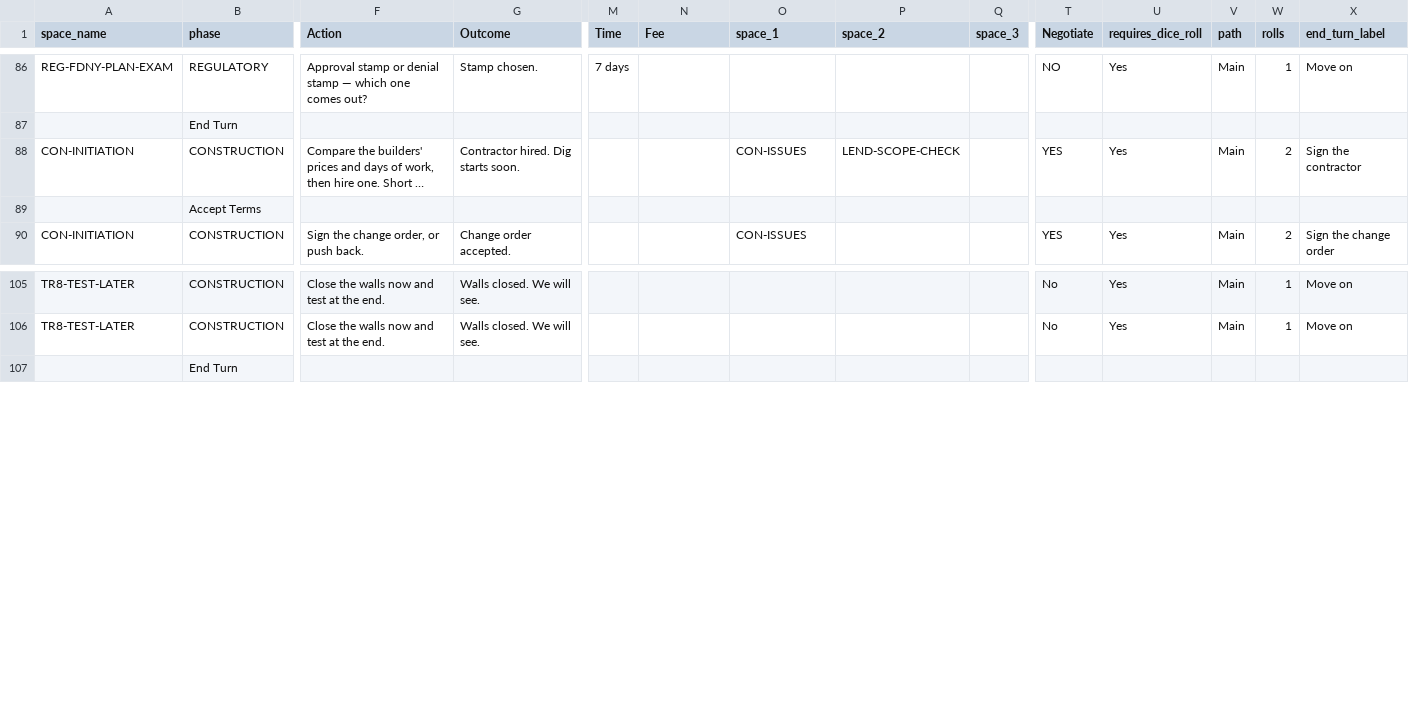
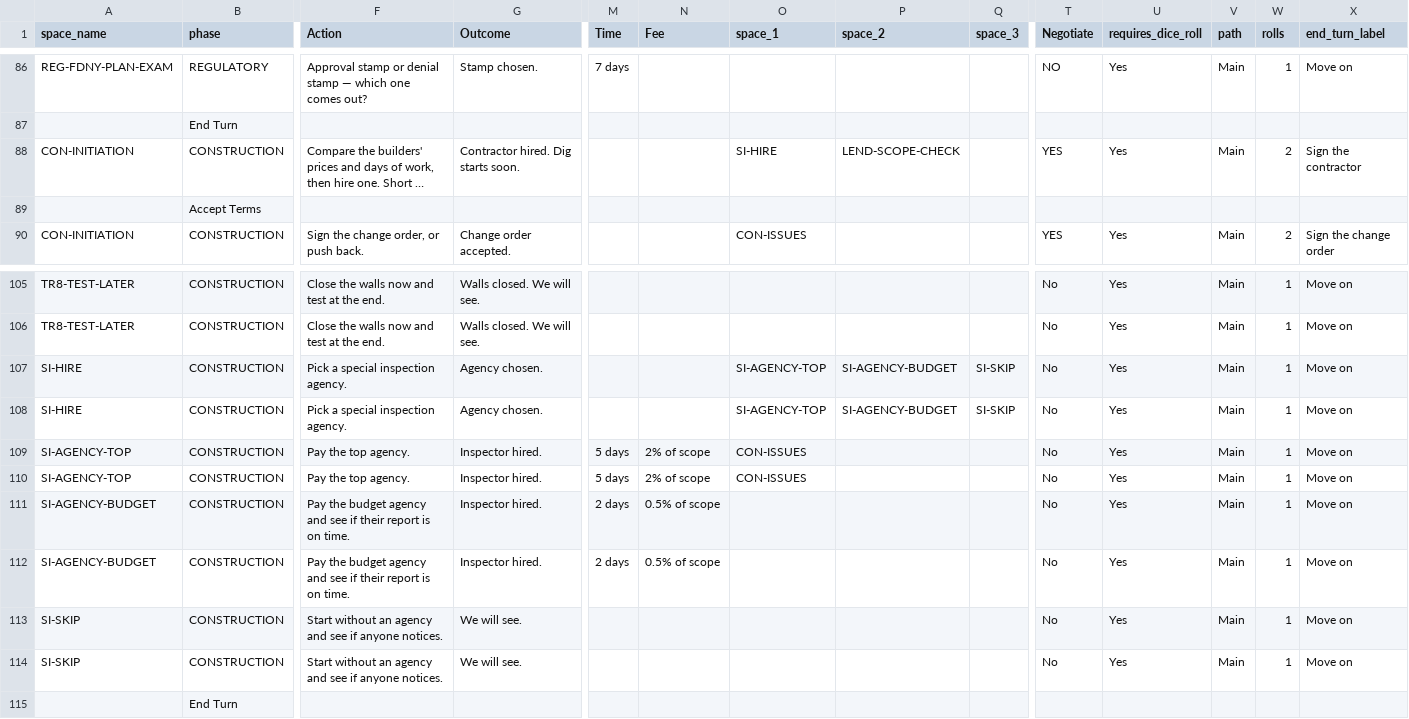
Before and after one commit to tomaszsb/Game_alpha, a CSV file: public/data/SOURCE_FILES/Spaces.csv, drawn as a sheet; only a part is shown, gaps mark what is left out; long unchanged cells end in …; rows hold the shown columns only; the diff names each change by its address in the sheet, - before the commit and + after, or states it on an @@ line.

```diff
--- a/public/data/SOURCE_FILES/Spaces.csv
+++ b/public/data/SOURCE_FILES/Spaces.csv
-O88 (space_1): CON-ISSUES
+O88 (space_1): SI-HIRE
+row 107: SI-HIRE | CONSTRUCTION | Pick a special inspection agency. | Agency chosen. |  |  | SI-AGENCY-TOP | SI-AGENCY-BUDGET | SI-SKIP | No | Yes | Main | 1 | Move on
+row 108: SI-HIRE | CONSTRUCTION | Pick a special inspection agency. | Agency chosen. |  |  | SI-AGENCY-TOP | SI-AGENCY-BUDGET | SI-SKIP | No | Yes | Main | 1 | Move on
+row 109: SI-AGENCY-TOP | CONSTRUCTION | Pay the top agency. | Inspector hired. | 5 days | 2% of scope | CON-ISSUES |  |  | No | Yes | Main | 1 | Move on
+row 110: SI-AGENCY-TOP | CONSTRUCTION | Pay the top agency. | Inspector hired. | 5 days | 2% of scope | CON-ISSUES |  |  | No | Yes | Main | 1 | Move on
+row 111: SI-AGENCY-BUDGET | CONSTRUCTION | Pay the budget agency and see if their report is on time. | Inspector hired. | 2 days | 0.5% of scope |  |  |  | No | Yes | Main | 1 | Move on
+row 112: SI-AGENCY-BUDGET | CONSTRUCTION | Pay the budget agency and see if their report is on time. | Inspector hired. | 2 days | 0.5% of scope |  |  |  | No | Yes | Main | 1 | Move on
+row 113: SI-SKIP | CONSTRUCTION | Start without an agency and see if anyone notices. | We will see. |  |  |  |  |  | No | Yes | Main | 1 | Move on
+row 114: SI-SKIP | CONSTRUCTION | Start without an agency and see if anyone notices. | We will see. |  |  |  |  |  | No | Yes | Main | 1 | Move on
```
Also changed, not shown: public/data/CLEAN_FILES/DICE_EFFECTS.csv, public/data/CLEAN_FILES/DICE_ROLL_INFO.csv, 15 other files.
